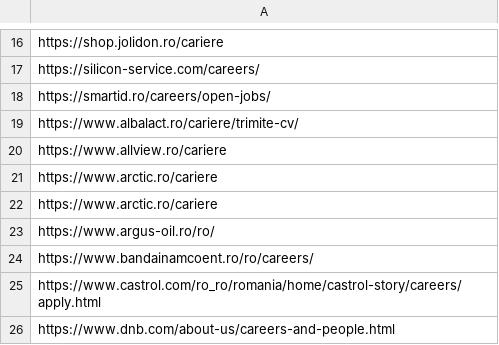
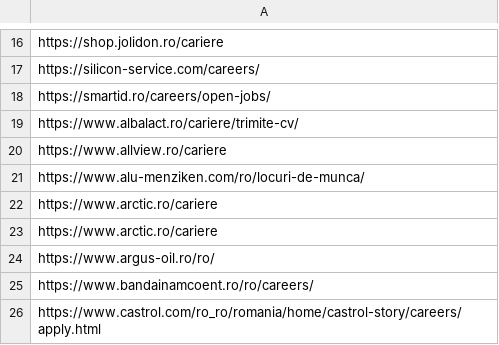
Before and after one commit to peviitor-ro/generic_jobs, a CSV file: generic.csv, drawn as a sheet; only a part is shown, gaps mark what is left out; the shorter side is filled out with more unchanged rows.

Commit message:
Added 1 job

```diff
--- a/generic.csv
+++ b/generic.csv
@@ -20,2 +20,3 @@ https://www.albalact.ro/cariere/trimite-cv/
 https://www.allview.ro/cariere
+https://www.alu-menziken.com/ro/locuri-de-munca/
 https://www.arctic.ro/cariere
```
